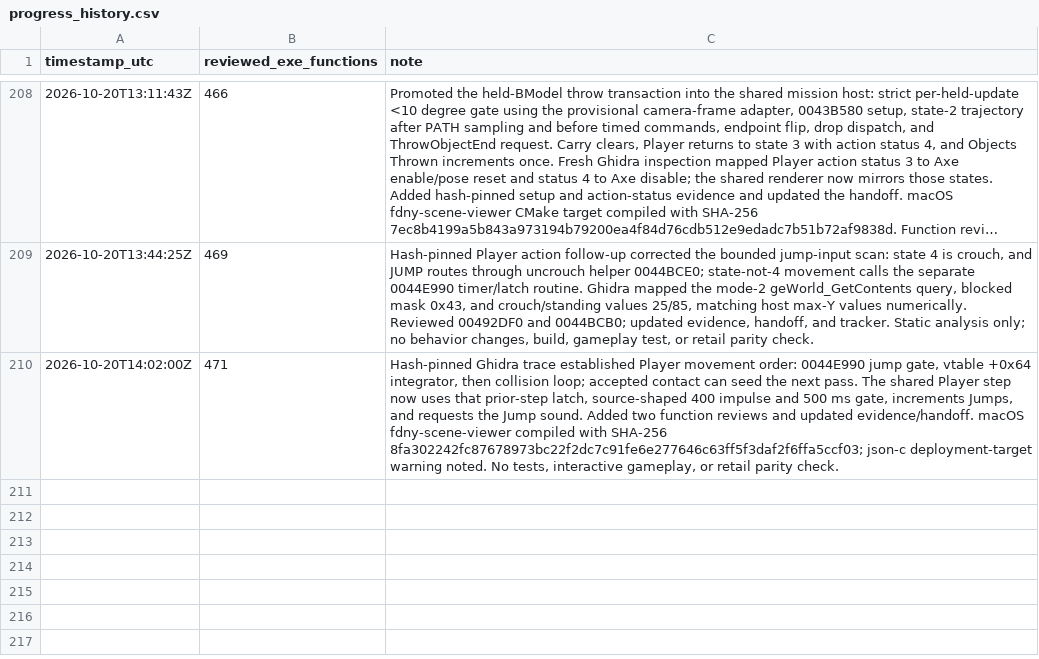
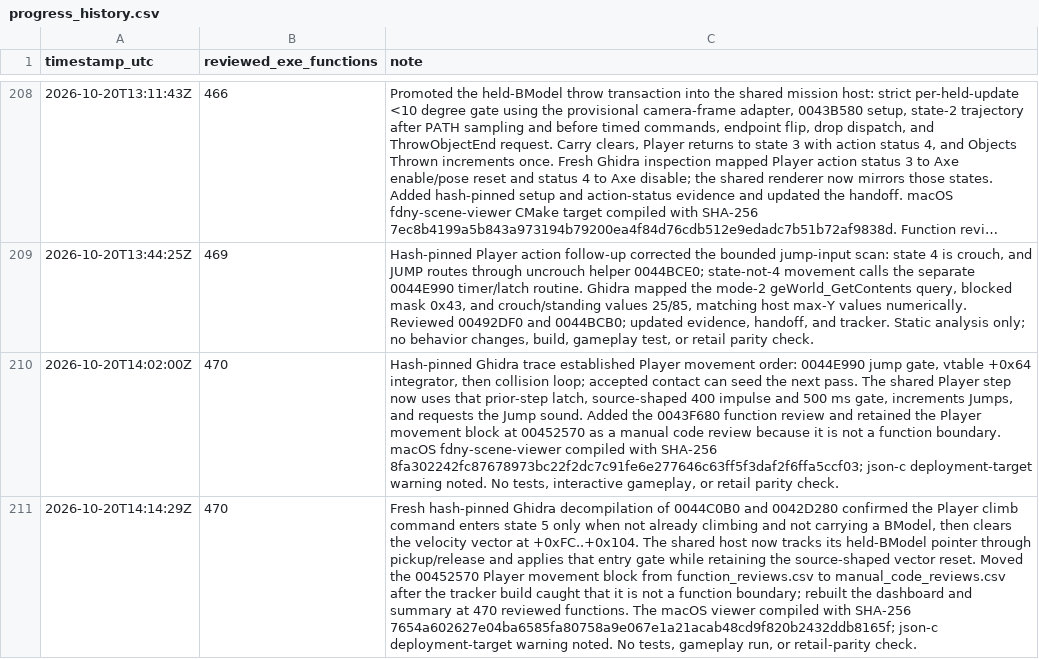
Before and after one commit to JacobPilawa/fdny-maps, a CSV file: decomp_revised/tracker/progress_history.csv, drawn as a sheet; only a part is shown, gaps mark what is left out; long unchanged cells end in …; the diff names each change by its address in the sheet, - before the commit and + after, or states it on an @@ line.

Commit message:
Port Player climb state gate

```diff
--- a/decomp_revised/tracker/progress_history.csv
+++ b/decomp_revised/tracker/progress_history.csv
-B210 (reviewed_exe_functions): 471
+B210 (reviewed_exe_functions): 470
-C210 (note): …sound. Added two function reviews and updated evidence/handoff. macOS fdny-scene-viewer…
+C210 (note): …sound. Added the 0043F680 function review and retained the Player movement block at 00452570 as a manual code review because it is not a function boundary. macOS fdny-scene-viewer…
+row 211: 2026-10-20T14:14:29Z | 470 | Fresh hash-pinned Ghidra decompilation of 0044C0B0 and 0042D280 confirmed the Player climb command enters state 5 only when not already climbing and not carrying a BModel, then clears the velocity vector at +0xFC..+0x104. The shared host now tracks its held-BModel pointer through pickup/release and applies that entry gate while retaining the source-shaped vector reset. Moved the 00452570 Player movement block from function_reviews.csv to manual_code_reviews.csv after the tracker build caught that it is not a function boundary; rebuilt the dashboard and summary at 470 reviewed functions. The macOS viewer compiled with SHA-256 7654a602627e04ba6585fa80758a9e067e1a21acab48cd9f820b2432ddb8165f; json-c deployment-target warning noted. No tests, gameplay run, or retail-parity check.
```
Also changed, not shown: decomp_revised/tracker/function_reviews.csv, decomp_revised/tracker/manual_code_reviews.csv, 8 other files.
